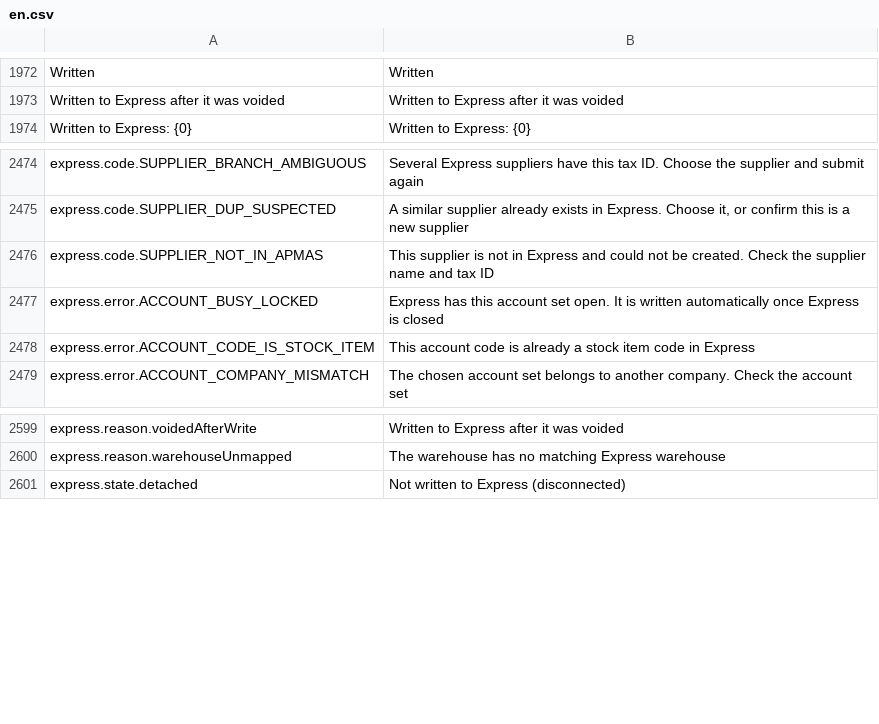
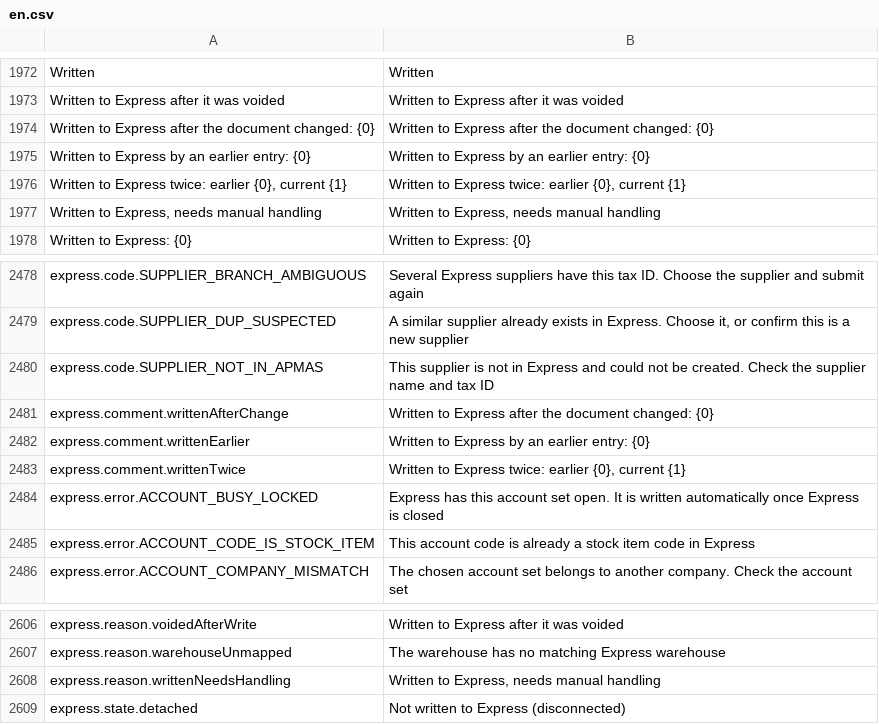
Before and after one commit to skin306152-star/pearnly, a CSV file: apps/pearnly_erp_portal/pearnly_erp_portal/translations/en.csv, drawn as a sheet; only a part is shown, gaps mark what is left out; the diff names each change by its address in the sheet, - before the commit and + after, or states it on an @@ line.

```diff
--- a/apps/pearnly_erp_portal/pearnly_erp_portal/translations/en.csv
+++ b/apps/pearnly_erp_portal/pearnly_erp_portal/translations/en.csv
+row 1974: Written to Express after the document changed: {0} | Written to Express after the document changed: {0}
+row 1975: Written to Express by an earlier entry: {0} | Written to Express by an earlier entry: {0}
+row 1976: Written to Express twice: earlier {0}, current {1} | Written to Express twice: earlier {0}, current {1}
+row 1977: Written to Express, needs manual handling | Written to Express, needs manual handling
+row 2481: express.comment.writtenAfterChange | Written to Express after the document changed: {0}
+row 2482: express.comment.writtenEarlier | Written to Express by an earlier entry: {0}
+row 2483: express.comment.writtenTwice | Written to Express twice: earlier {0}, current {1}
+row 2608: express.reason.writtenNeedsHandling | Written to Express, needs manual handling
```
Also changed, not shown: apps/pearnly_erp_portal/pearnly_erp_portal/i18n/messages.tsv, apps/pearnly_erp_portal/pearnly_erp_portal/translations/ja.csv, 13 other files.
